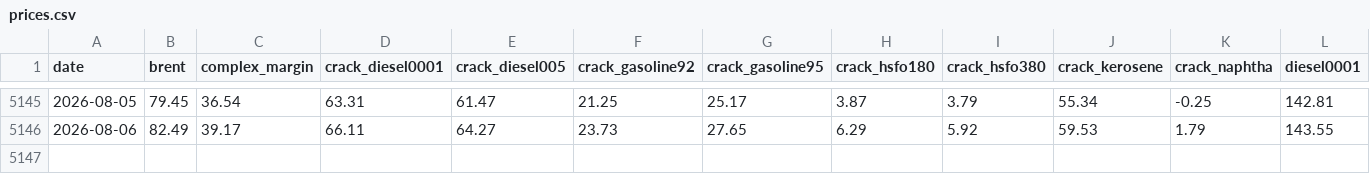
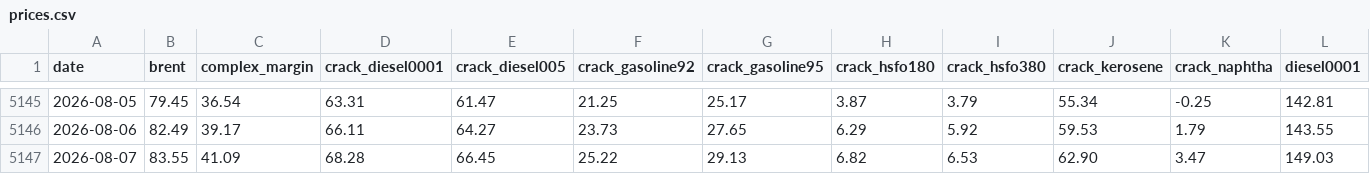
Before and after one commit to zzzz118118-lab/investment, a CSV file: data/prices.csv, drawn as a sheet; only a part is shown, gaps mark what is left out; rows hold the shown columns only; the diff names each change by its address in the sheet, - before the commit and + after, or states it on an @@ line.

```diff
--- a/data/prices.csv
+++ b/data/prices.csv
+row 5147: 2026-08-07 | 83.55 | 41.09 | 68.28 | 66.45 | 25.22 | 29.13 | 6.82 | 6.53 | 62.90 | 3.47 | 149.03
```
Also changed, not shown: data/fx.csv, jenik/data/price.csv.
